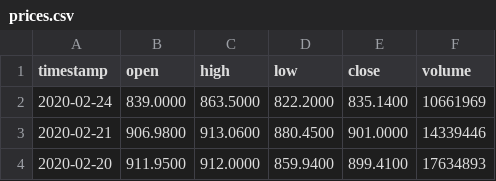
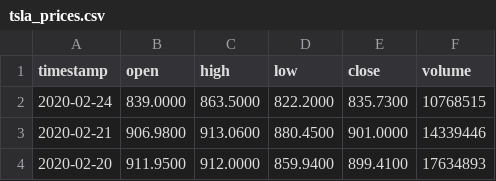
Before and after one commit to francesco55/robo-advisor, a CSV file: data/tsla_prices.csv (was data/prices.csv), drawn as a sheet; only a part is shown.

```diff
--- a/data/prices.csv
+++ b/data/tsla_prices.csv
@@ -1,3 +1,3 @@
 timestamp,open,high,low,close,volume
-2020-02-24,839.0000,863.5000,822.2000,835.1400,10661969
+2020-02-24,839.0000,863.5000,822.2000,835.7300,10768515
 2020-02-21,906.9800,913.0600,880.4500,901.0000,14339446
```
Also changed, not shown: 1 other file.
